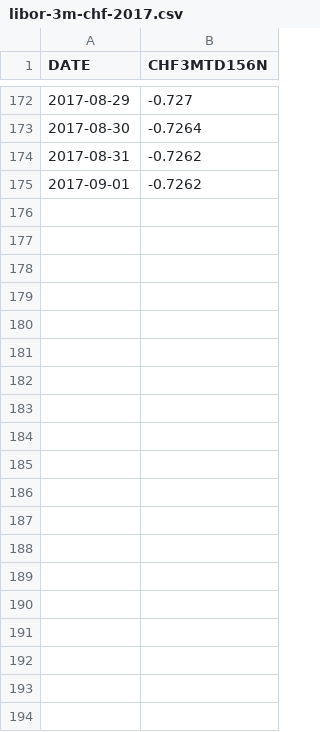
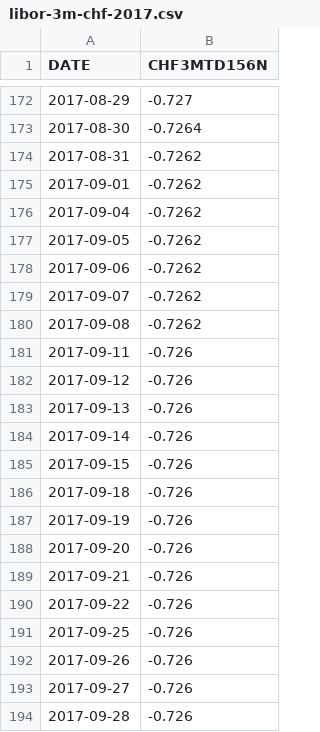
Before and after one commit to tomazy/raiffeisenpolbank, a CSV file: data/libor-3m-chf-2017.csv, drawn as a sheet; only a part is shown, gaps mark what is left out; the diff names each change by its address in the sheet, - before the commit and + after, or states it on an @@ line.

```diff
--- a/data/libor-3m-chf-2017.csv
+++ b/data/libor-3m-chf-2017.csv
+row 176: 2017-09-04 | -0.7262
+row 177: 2017-09-05 | -0.7262
+row 178: 2017-09-06 | -0.7262
+row 179: 2017-09-07 | -0.7262
+row 180: 2017-09-08 | -0.7262
+row 181: 2017-09-11 | -0.726
+row 182: 2017-09-12 | -0.726
+row 183: 2017-09-13 | -0.726
+row 184: 2017-09-14 | -0.726
+row 185: 2017-09-15 | -0.726
+row 186: 2017-09-18 | -0.726
+row 187: 2017-09-19 | -0.726
+row 188: 2017-09-20 | -0.726
+row 189: 2017-09-21 | -0.726
+row 190: 2017-09-22 | -0.726
+row 191: 2017-09-25 | -0.726
+row 192: 2017-09-26 | -0.726
+row 193: 2017-09-27 | -0.726
+row 194: 2017-09-28 | -0.726
```
Also changed, not shown: data/2017.csv, data/nbp-2017.csv.
